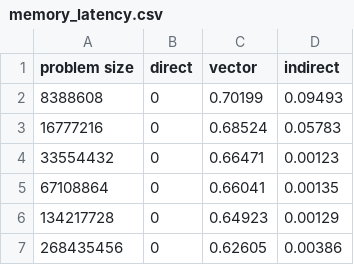
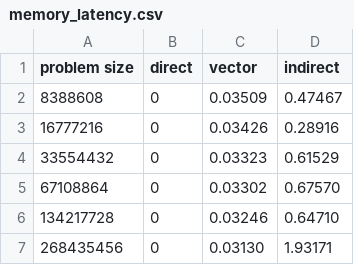
Before and after one commit to ThangTLuong/CSC-Coding-Project-2, a CSV file: memory_latency.csv, drawn as a sheet.

```diff
--- a/memory_latency.csv
+++ b/memory_latency.csv
@@ -1,7 +1,7 @@
 problem size, direct, vector, indirect
-8388608, 0, 0.70199, 0.09493
-16777216, 0, 0.68524, 0.05783
-33554432, 0, 0.66471, 0.00123
-67108864, 0, 0.66041, 0.00135
-134217728, 0, 0.64923, 0.00129
-268435456, 0, 0.62605, 0.00386
+8388608, 0, 0.03509, 0.47467
+16777216, 0, 0.03426, 0.28916
+33554432, 0, 0.03323, 0.61529
+67108864, 0, 0.03302, 0.67570
+134217728, 0, 0.03246, 0.64710
+268435456, 0, 0.03130, 1.93171
```
Also changed, not shown: 5 other files.
